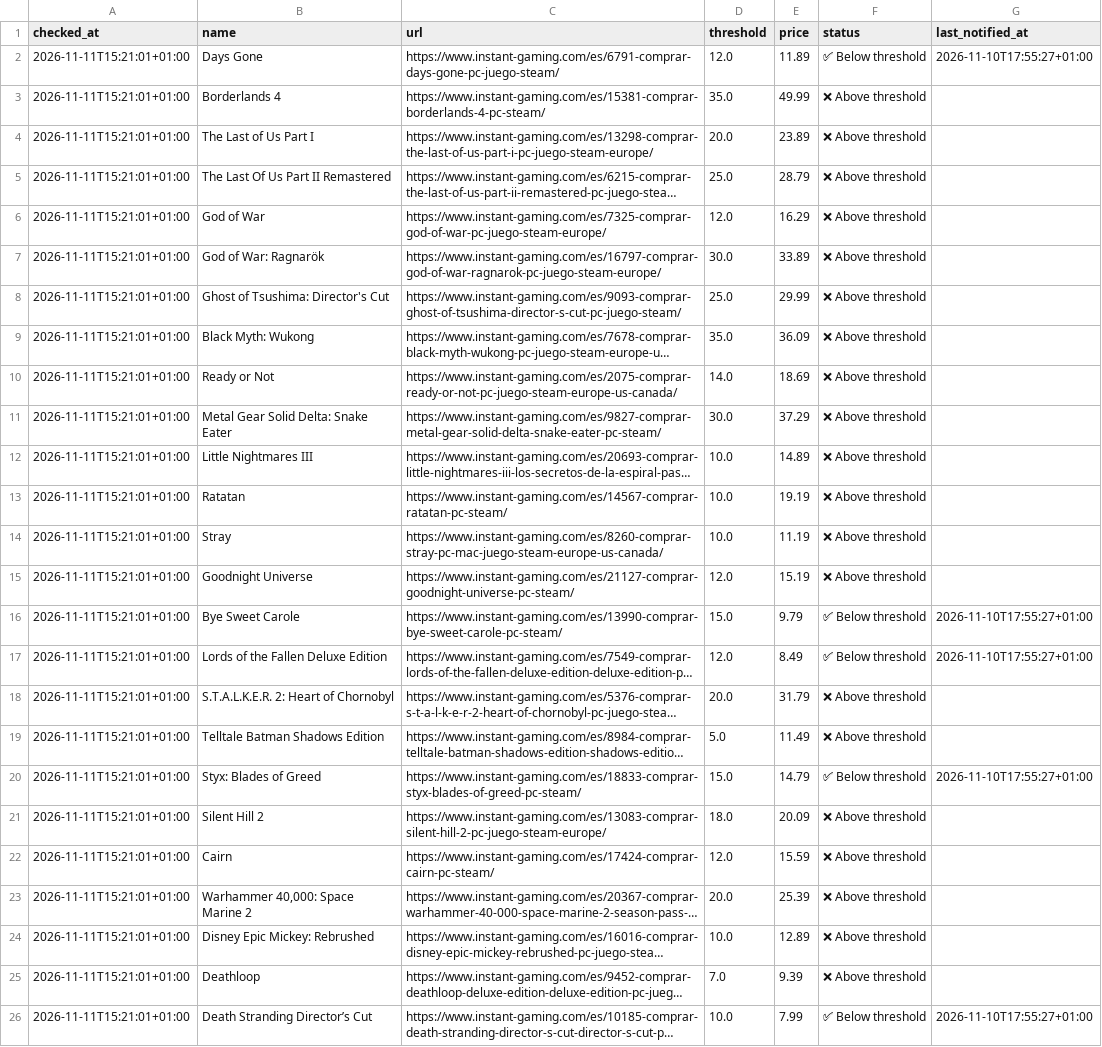
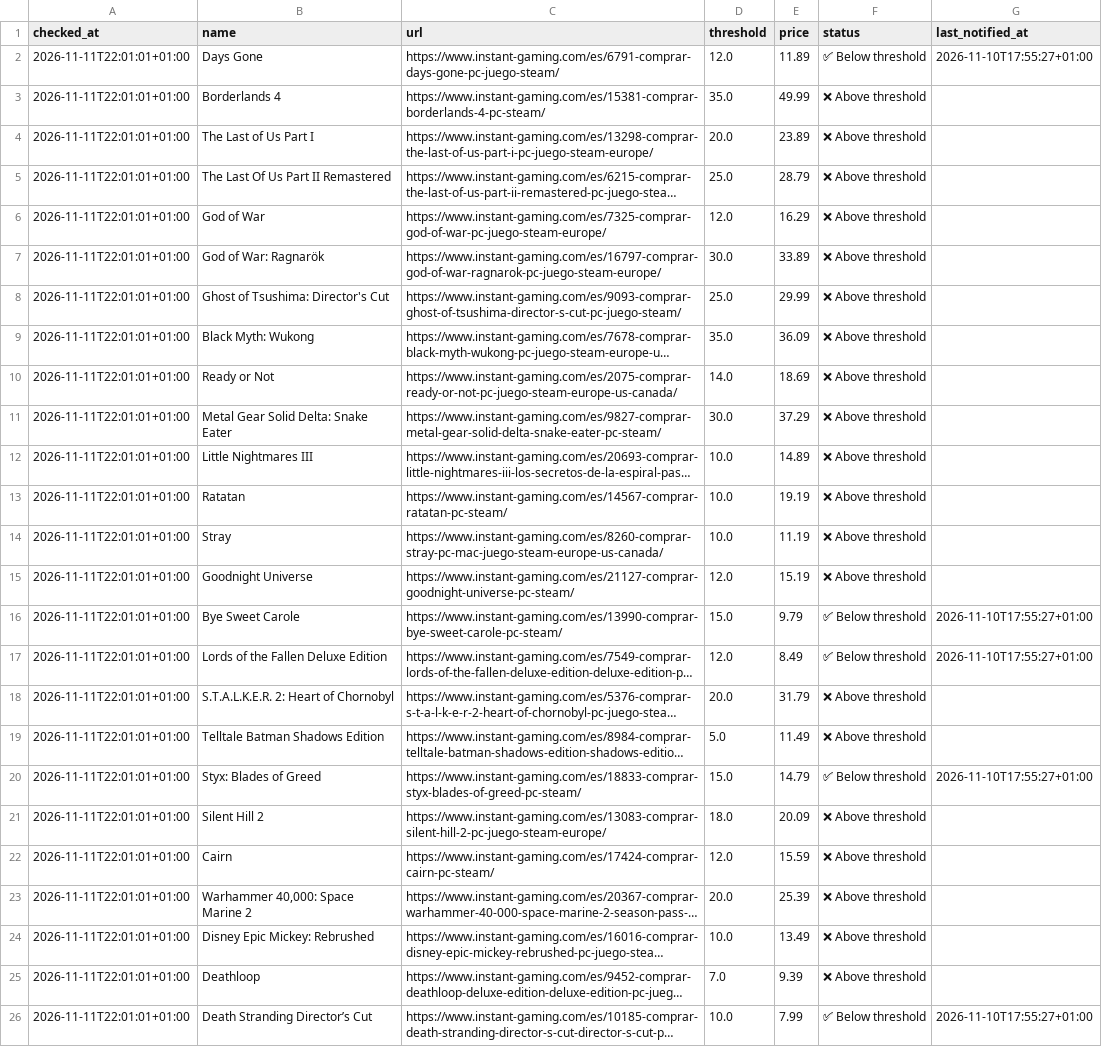
Before and after one commit to nietovictor/InstantGamingPriceChecker, a CSV file: prices.csv, drawn as a sheet; long unchanged cells end in …; the diff names each change by its address in the sheet, - before the commit and + after, or states it on an @@ line.

Commit message:
Update current prices

```diff
--- a/prices.csv
+++ b/prices.csv
-A2:A26 (checked_at): 2026-11-11T15:21:01+01:00
+A2:A26 (checked_at): 2026-11-11T22:01:01+01:00
-E24 (price): 12.89
+E24 (price): 13.49
```
